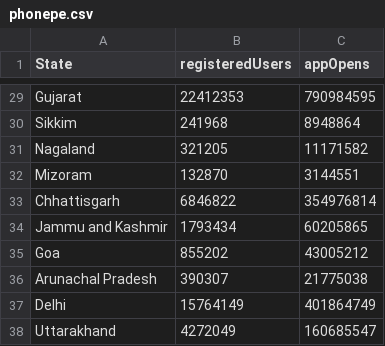
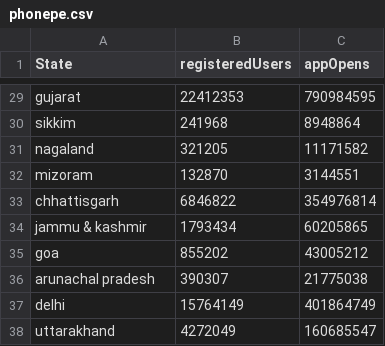
Before and after one commit to kxrxn08/DigitalTransactionAnalysis, a CSV file: phonepe.csv, drawn as a sheet; only a part is shown, gaps mark what is left out; the diff covers the shown part only; the diff names each change by its address in the sheet, - before the commit and + after, or states it on an @@ line.

Commit message:
state analysis

```diff
--- a/phonepe.csv
+++ b/phonepe.csv
-A29 (State): Gujarat
+A29 (State): gujarat
-A30 (State): Sikkim
+A30 (State): sikkim
-A31 (State): Nagaland
+A31 (State): nagaland
-A32 (State): Mizoram
+A32 (State): mizoram
-A33 (State): Chhattisgarh
+A33 (State): chhattisgarh
-A34 (State): Jammu and Kashmir
+A34 (State): jammu & kashmir
-A35 (State): Goa
+A35 (State): goa
-A36 (State): Arunachal Pradesh
+A36 (State): arunachal pradesh
-A37 (State): Delhi
+A37 (State): delhi
-A38 (State): Uttarakhand
+A38 (State): uttarakhand
```
Also changed, not shown: 27 edited cells elsewhere in this file, 4 other files.
